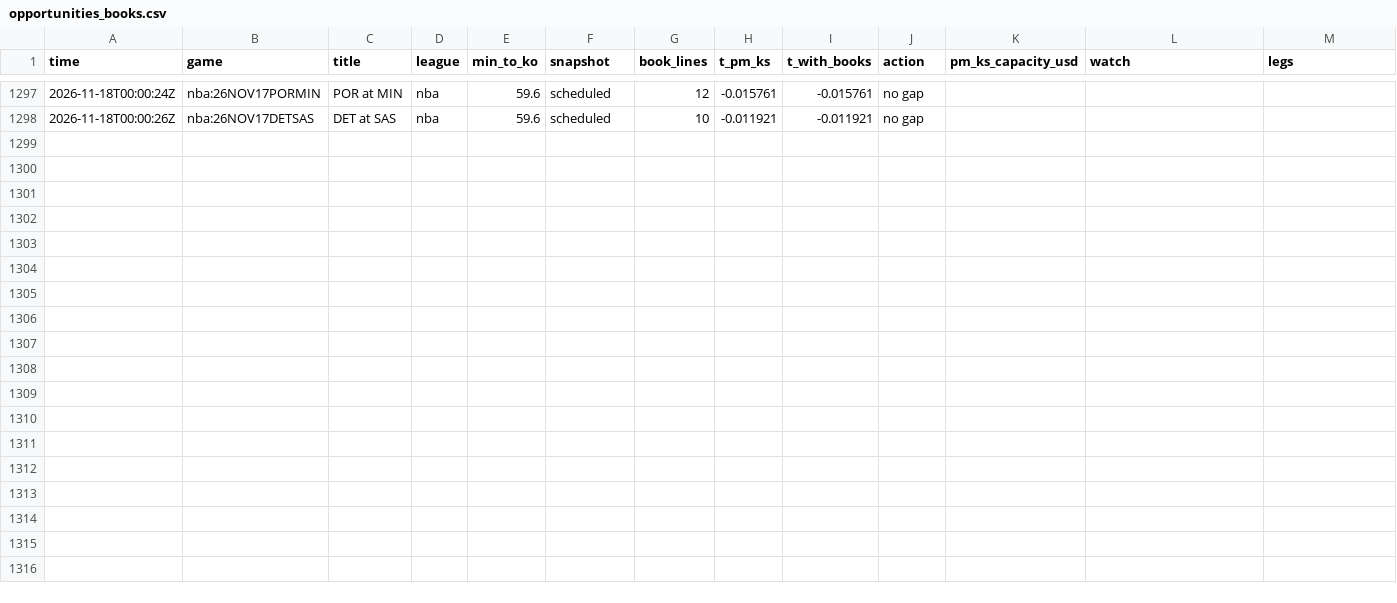
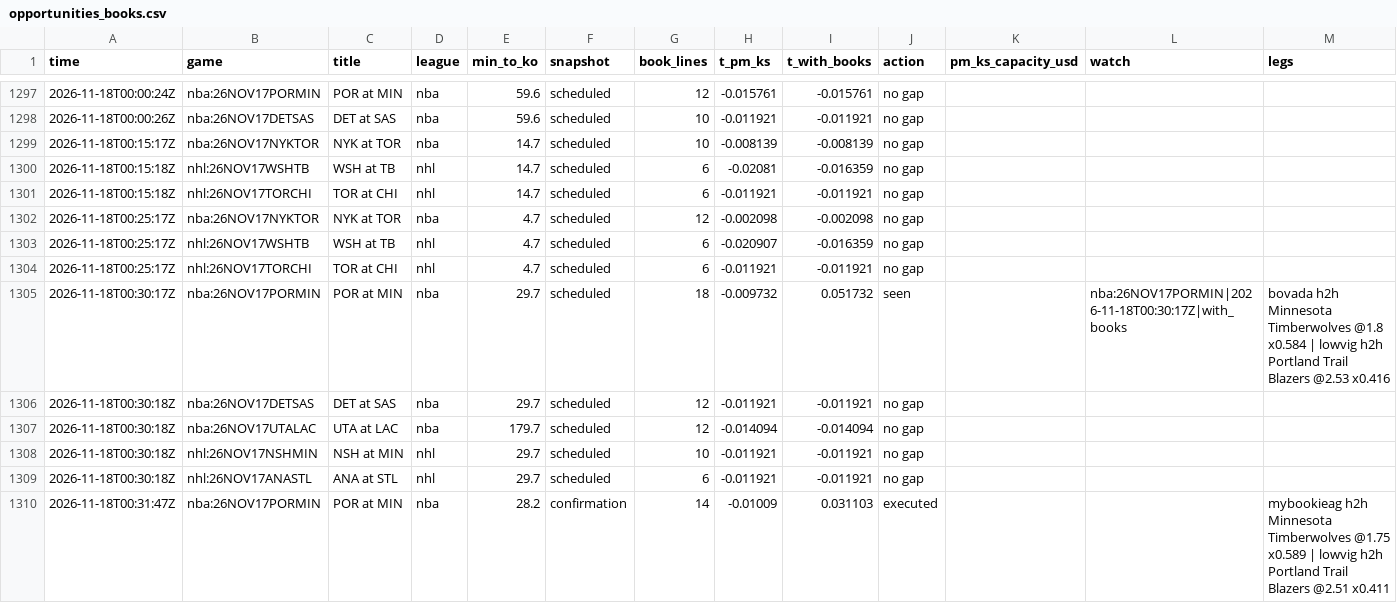
Before and after one commit to TFGdeprova/tfg-upf-test, a CSV file: results/opportunities_books.csv, drawn as a sheet; only a part is shown, gaps mark what is left out.

```diff
--- a/results/opportunities_books.csv
+++ b/results/opportunities_books.csv
@@ -1298 +1298,13 @@ time,game,title,league,min_to_ko,snapshot,book_lines,t_pm_ks,t_with_books,action
 2026-11-18T00:00:26Z,nba:26NOV17DETSAS,DET at SAS,nba,59.6,scheduled,10,-0.011921,-0.011921,no gap,,,
+2026-11-18T00:15:17Z,nba:26NOV17NYKTOR,NYK at TOR,nba,14.7,scheduled,10,-0.008139,-0.008139,no gap,,,
+2026-11-18T00:15:18Z,nhl:26NOV17WSHTB,WSH at TB,nhl,14.7,scheduled,6,-0.02081,-0.016359,no gap,,,
+2026-11-18T00:15:18Z,nhl:26NOV17TORCHI,TOR at CHI,nhl,14.7,scheduled,6,-0.011921,-0.011921,no gap,,,
+2026-11-18T00:25:17Z,nba:26NOV17NYKTOR,NYK at TOR,nba,4.7,scheduled,12,-0.002098,-0.002098,no gap,,,
+2026-11-18T00:25:17Z,nhl:26NOV17WSHTB,WSH at TB,nhl,4.7,scheduled,6,-0.020907,-0.016359,no gap,,,
+2026-11-18T00:25:17Z,nhl:26NOV17TORCHI,TOR at CHI,nhl,4.7,scheduled,6,-0.011921,-0.011921,no gap,,,
+2026-11-18T00:30:17Z,nba:26NOV17PORMIN,POR at MIN,nba,29.7,scheduled,18,-0.009732,0.051732,seen,,nba:26NOV17PORMIN|2026-11-18T00:30:17Z|with_books,bovada h2h Minnesota Timberwolves  @1.8 x0.584 | lowvig h2h Portland Trail Blazers  @2.53 x0.416
+2026-11-18T00:30:18Z,nba:26NOV17DETSAS,DET at SAS,nba,29.7,scheduled,12,-0.011921,-0.011921,no gap,,,
+2026-11-18T00:30:18Z,nba:26NOV17UTALAC,UTA at LAC,nba,179.7,scheduled,12,-0.014094,-0.014094,no gap,,,
+2026-11-18T00:30:18Z,nhl:26NOV17NSHMIN,NSH at MIN,nhl,29.7,scheduled,10,-0.011921,-0.011921,no gap,,,
+2026-11-18T00:30:18Z,nhl:26NOV17ANASTL,ANA at STL,nhl,29.7,scheduled,6,-0.011921,-0.011921,no gap,,,
+2026-11-18T00:31:47Z,nba:26NOV17PORMIN,POR at MIN,nba,28.2,confirmation,14,-0.01009,0.031103,executed,,,mybookieag h2h Minnesota Timberwolves  @1.75 x0.589 | lowvig h2h Portland Trail Blazers  @2.51 x0.411
```
Also changed, not shown: results/depth.csv, results/rechecks.csv, 6 other files.
